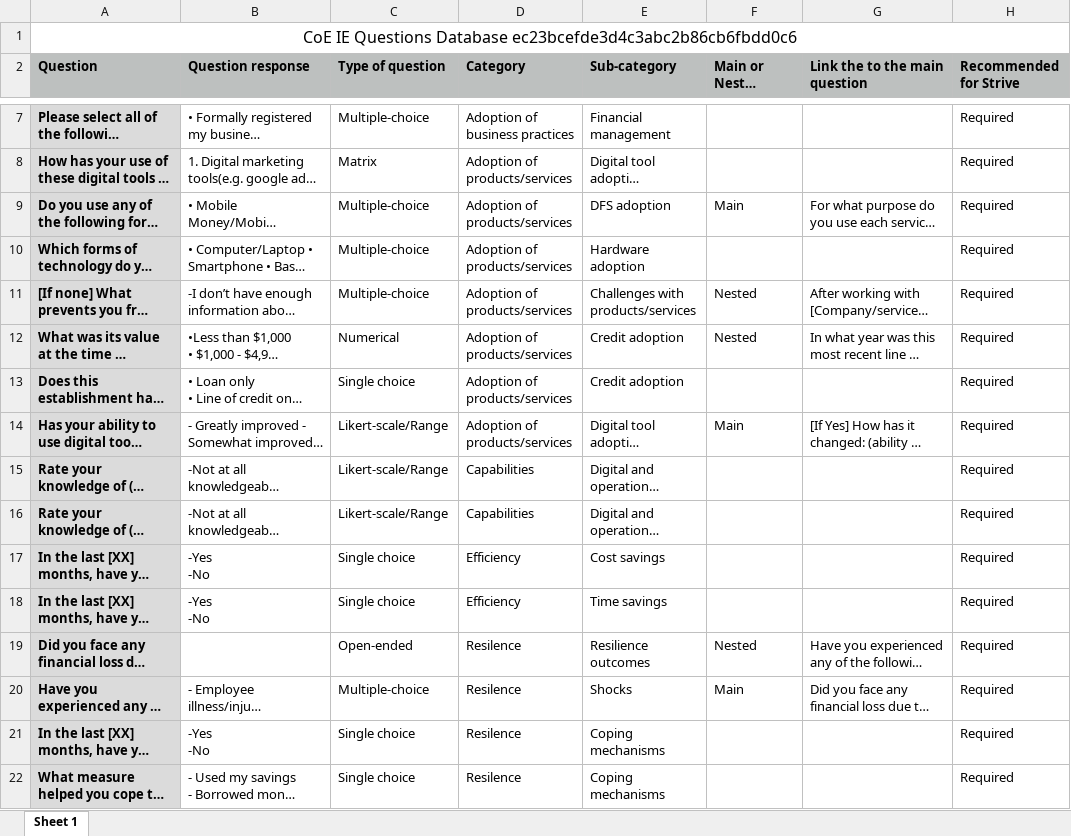
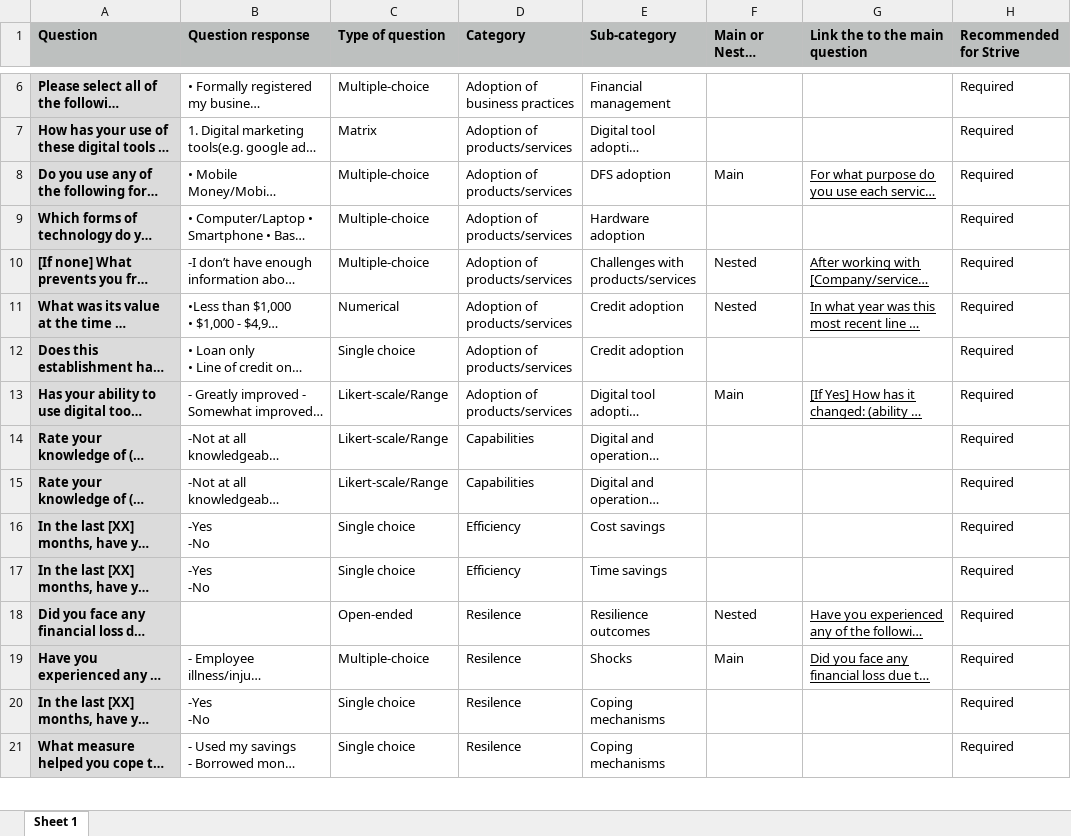
Before and after one commit to mkcaribou/survey-question-tool, an Excel workbook: docs/survey.xlsx, sheet Sheet 1, drawn as a sheet; only a part is shown, gaps mark what is left out; long unchanged cells end in …; values as stored, in another font and other column widths than the file's, no borders; charts and pictures not drawn; removed rows and columns are numbered as before the commit, all else as after; the diff covers the shown part only; the diff names each change by its address in the sheet, - before the commit and + after, or states it on an @@ line.

Commit message:
Updated survey excel again

```diff
--- a/docs/survey.xlsx (sheet Sheet 1)
+++ b/docs/survey.xlsx (sheet Sheet 1)
-row 1: CoE IE Questions Database ec23bcefde3d4c3abc2b86cb6fbdd0c6
-G8 underline: off
+G8 underline: on
-G10:G11 underline: off
+G10:G11 underline: on
-G13 underline: off
+G13 underline: on
-G18:G19 underline: off
+G18:G19 underline: on
```
Also changed, not shown: cell formats elsewhere in this sheet, charts or pictures, public/survey.xlsx, 4 other files.
